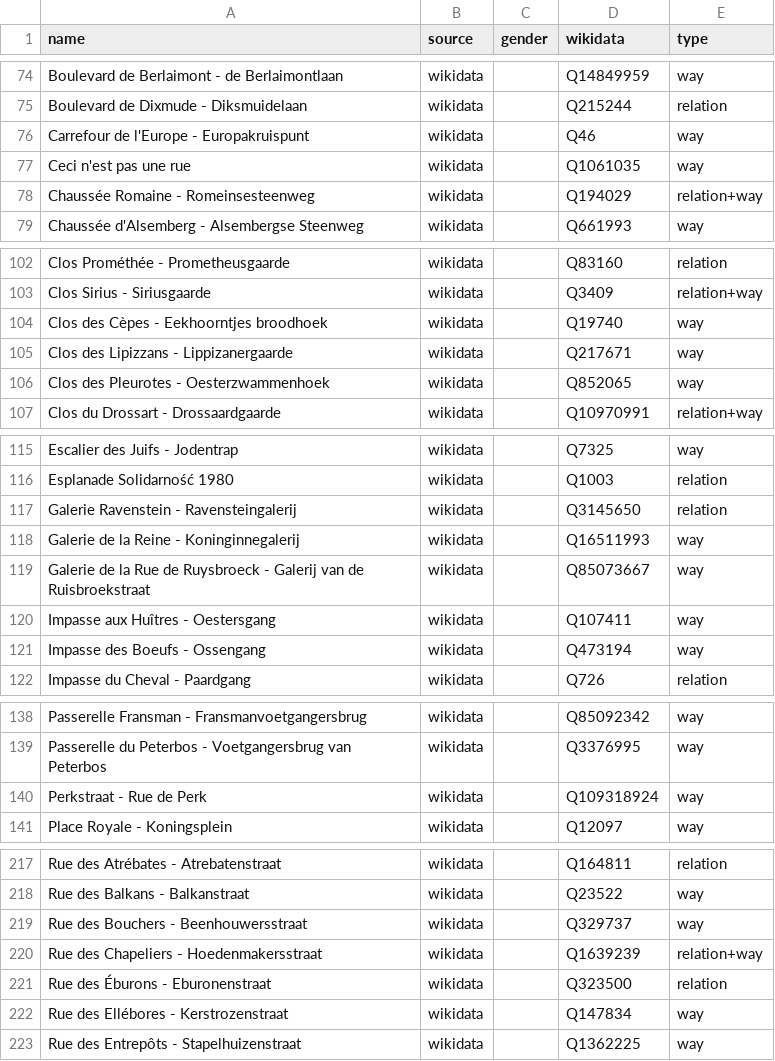
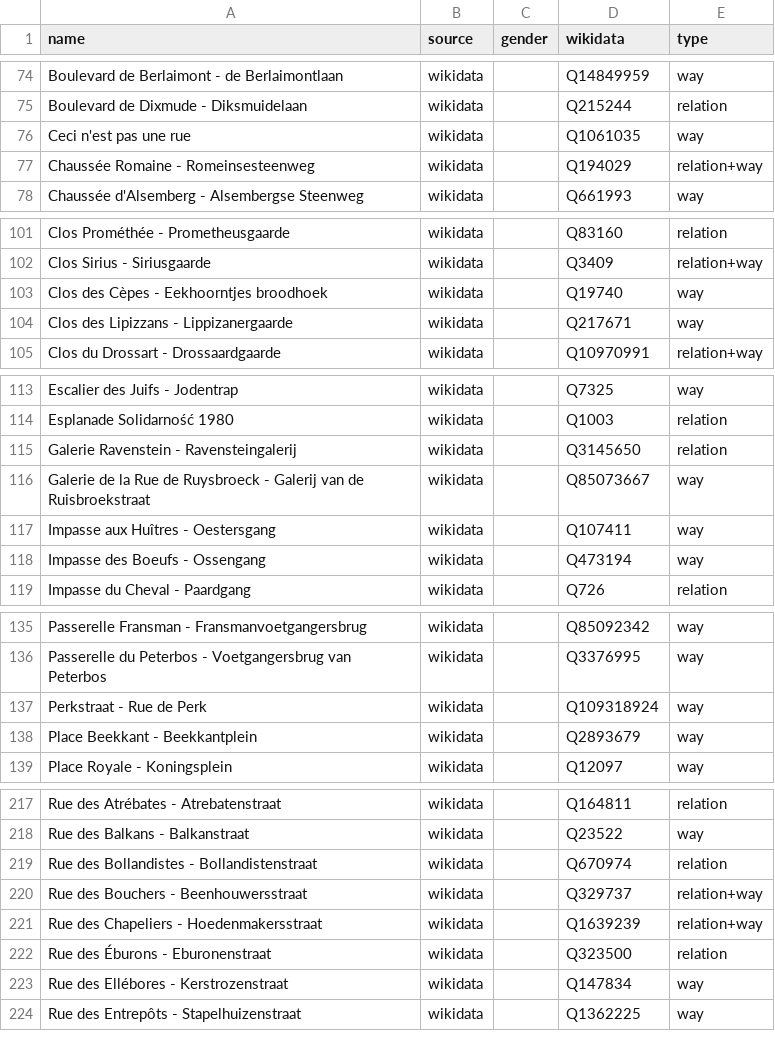
Before and after one commit to EqualStreetNames/equalstreetnames-brussels, a CSV file: data/other.csv, drawn as a sheet; only a part is shown, gaps mark what is left out; removed rows and columns are numbered as before the commit, all else as after; the diff covers the shown part only; the diff names each change by its address in the sheet, - before the commit and + after, or states it on an @@ line.

```diff
--- a/data/other.csv
+++ b/data/other.csv
-row 76: Carrefour de l'Europe - Europakruispunt | wikidata |  | Q46 | way
-row 106: Clos des Pleurotes - Oesterzwammenhoek | wikidata |  | Q852065 | way
-row 118: Galerie de la Reine - Koninginnegalerij | wikidata |  | Q16511993 | way
+row 138: Place Beekkant - Beekkantplein | wikidata |  | Q2893679 | way
+row 219: Rue des Bollandistes - Bollandistenstraat | wikidata |  | Q670974 | relation
-E220 (type): way
+E220 (type): relation+way
```
Also changed, not shown: 9 added rows, 8 removed rows and 8 edited cells elsewhere in this file, data/gender.csv, 4 other files.
